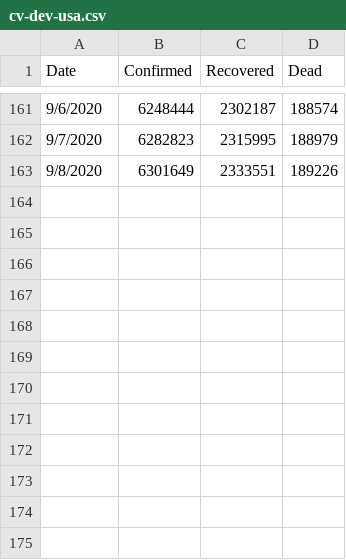
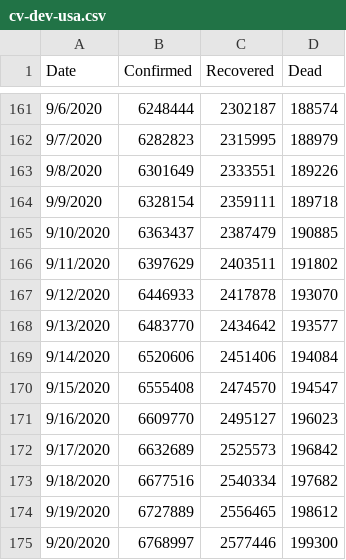
Before and after one commit to olegsheynin/data_analysis, a CSV file: coronavirus/cv-dev-usa.csv, drawn as a sheet; only a part is shown, gaps mark what is left out.

```diff
--- a/coronavirus/cv-dev-usa.csv
+++ b/coronavirus/cv-dev-usa.csv
@@ -163 +163,13 @@ Date,Confirmed,Recovered,Dead
 9/8/2020,6301649,2333551,189226
+9/9/2020,6328154,2359111,189718
+9/10/2020,6363437,2387479,190885
+9/11/2020,6397629,2403511,191802
+9/12/2020,6446933,2417878,193070
+9/13/2020,6483770,2434642,193577
+9/14/2020,6520606,2451406,194084
+9/15/2020,6555408,2474570,194547
+9/16/2020,6609770,2495127,196023
+9/17/2020,6632689,2525573,196842
+9/18/2020,6677516,2540334,197682
+9/19/2020,6727889,2556465,198612
+9/20/2020,6768997,2577446,199300
```
Also changed, not shown: 4 other files.
